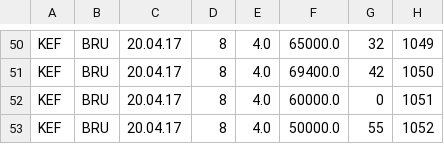
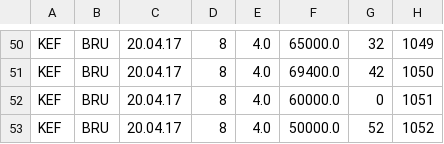
Before and after one commit to aab8/TH2017abgg, a CSV file: flugtest.csv, drawn as a sheet; only a part is shown, gaps mark what is left out.

```diff
--- a/flugtest.csv
+++ b/flugtest.csv
@@ -52,2 +52,2 @@ KEF,BRU,20.04.17,8,4.0,69400.0,42,1050,
 KEF,BRU,20.04.17,8,4.0,60000.0,0,1051,
-KEF,BRU,20.04.17,8,4.0,50000.0,55,1052,
+KEF,BRU,20.04.17,8,4.0,50000.0,52,1052,
```
Also changed, not shown: 1 other file.
